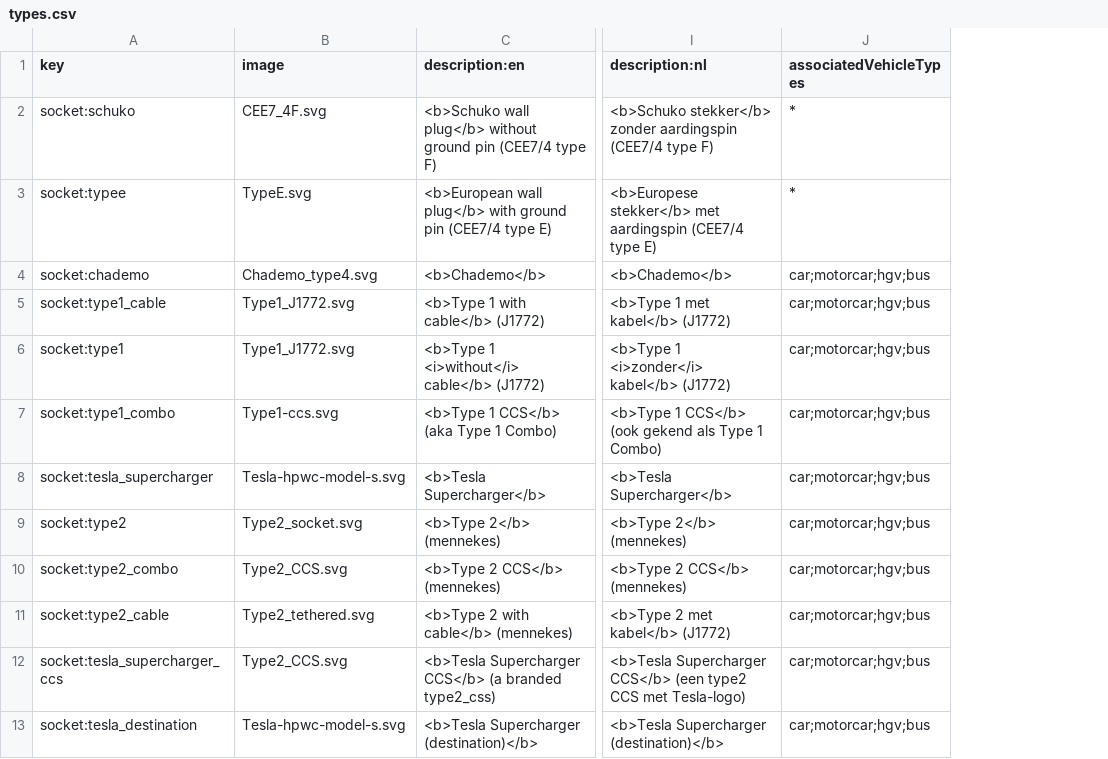
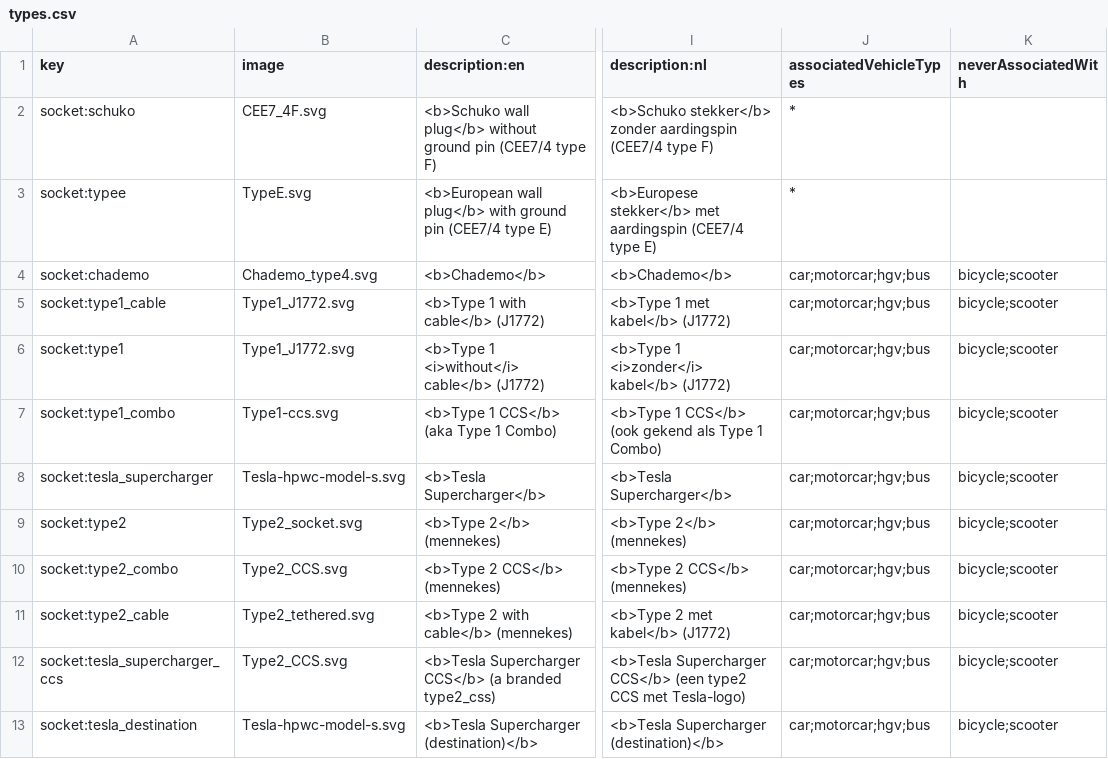
Before and after one commit to pietervdvn/MapComplete, a CSV file: assets/layers/charging_station/types.csv, drawn as a sheet; only a part is shown, gaps mark what is left out; the diff names each change by its address in the sheet, - before the commit and + after, or states it on an @@ line.

Commit message:
Fix questions: applicable mappings are now calculated dynamically; charging station theme now only shows applicable plugs based on the allowed vehicle types

```diff
--- a/assets/layers/charging_station/types.csv
+++ b/assets/layers/charging_station/types.csv
+column K (neverAssociatedWith), rows 4-13: all bicycle;scooter
```
Also changed, not shown: 13 other files.
